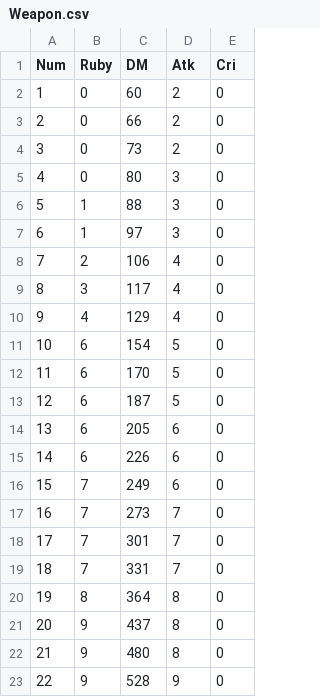
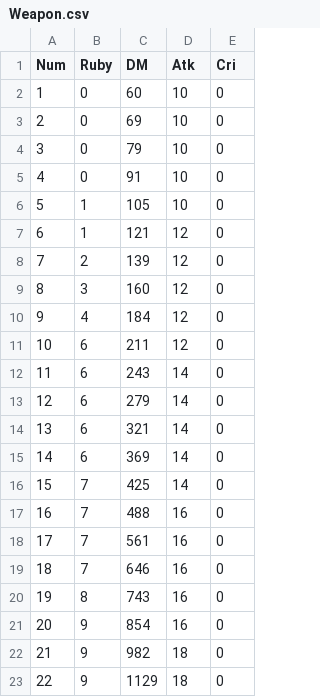
Before and after one commit to GodGodGodYongJae/Gamethon-3rd-2022, a CSV file: Assets/Scripts/Modules/CSV/Upgrade/Weapon.csv, drawn as a sheet; only a part is shown; the diff covers the shown part only.

```diff
--- a/Assets/Scripts/Modules/CSV/Upgrade/Weapon.csv
+++ b/Assets/Scripts/Modules/CSV/Upgrade/Weapon.csv
@@ -1,23 +1,23 @@
 Num,Ruby,DM,Atk,Cri
-1,0,60,2,0
-2,0,66,2,0
-3,0,73,2,0
-4,0,80,3,0
-5,1,88,3,0
-6,1,97,3,0
-7,2,106,4,0
-8,3,117,4,0
-9,4,129,4,0
-10,6,154,5,0
-11,6,170,5,0
-12,6,187,5,0
-13,6,205,6,0
-14,6,226,6,0
-15,7,249,6,0
-16,7,273,7,0
-17,7,301,7,0
-18,7,331,7,0
-19,8,364,8,0
-20,9,437,8,0
-21,9,480,8,0
-22,9,528,9,0
+1,0,60,10,0
+2,0,69,10,0
+3,0,79,10,0
+4,0,91,10,0
+5,1,105,10,0
+6,1,121,12,0
+7,2,139,12,0
+8,3,160,12,0
+9,4,184,12,0
+10,6,211,12,0
+11,6,243,14,0
+12,6,279,14,0
+13,6,321,14,0
+14,6,369,14,0
+15,7,425,14,0
+16,7,488,16,0
+17,7,561,16,0
+18,7,646,16,0
+19,8,743,16,0
+20,9,854,16,0
+21,9,982,18,0
+22,9,1129,18,0
```
Also changed, not shown: 16 edited cells elsewhere in this file, 37 other files.
